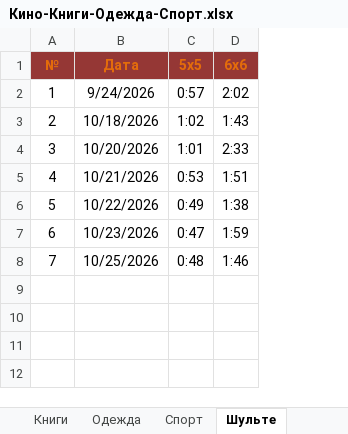
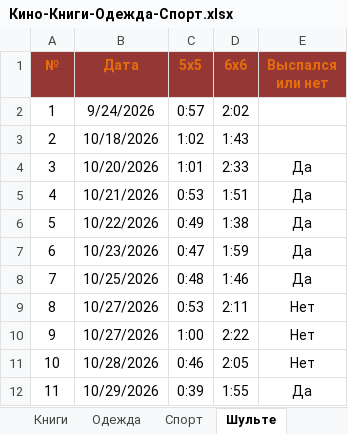
Before and after one commit to EugenySobyanin/Repository_1, an Excel workbook: Другое/2026/Кино-Книги-Одежда-Спорт.xlsx, sheet Шульте, drawn as a sheet; values as stored, in another font and other column widths than the file's, no borders; the diff names each change by its address in the sheet, - before the commit and + after, or states it on an @@ line.

```diff
--- a/Другое/2026/Кино-Книги-Одежда-Спорт.xlsx (sheet Шульте)
+++ b/Другое/2026/Кино-Книги-Одежда-Спорт.xlsx (sheet Шульте)
+column E (Выспался или нет), rows 4-8: all Да
+row 9: 8 | 10/27/2026 | 0:53 | 2:11 | Нет
+row 10: 9 | 10/27/2026 | 1:00 | 2:22 | Нет
+row 11: 10 | 10/28/2026 | 0:46 | 2:05 | Нет
+row 12: 11 | 10/29/2026 | 0:39 | 1:55 | Да
```
Also changed, not shown: Другое/2026/study_chart.xlsx, Другое/2026/Доходы-Расходы.xlsx, 14 other files.
